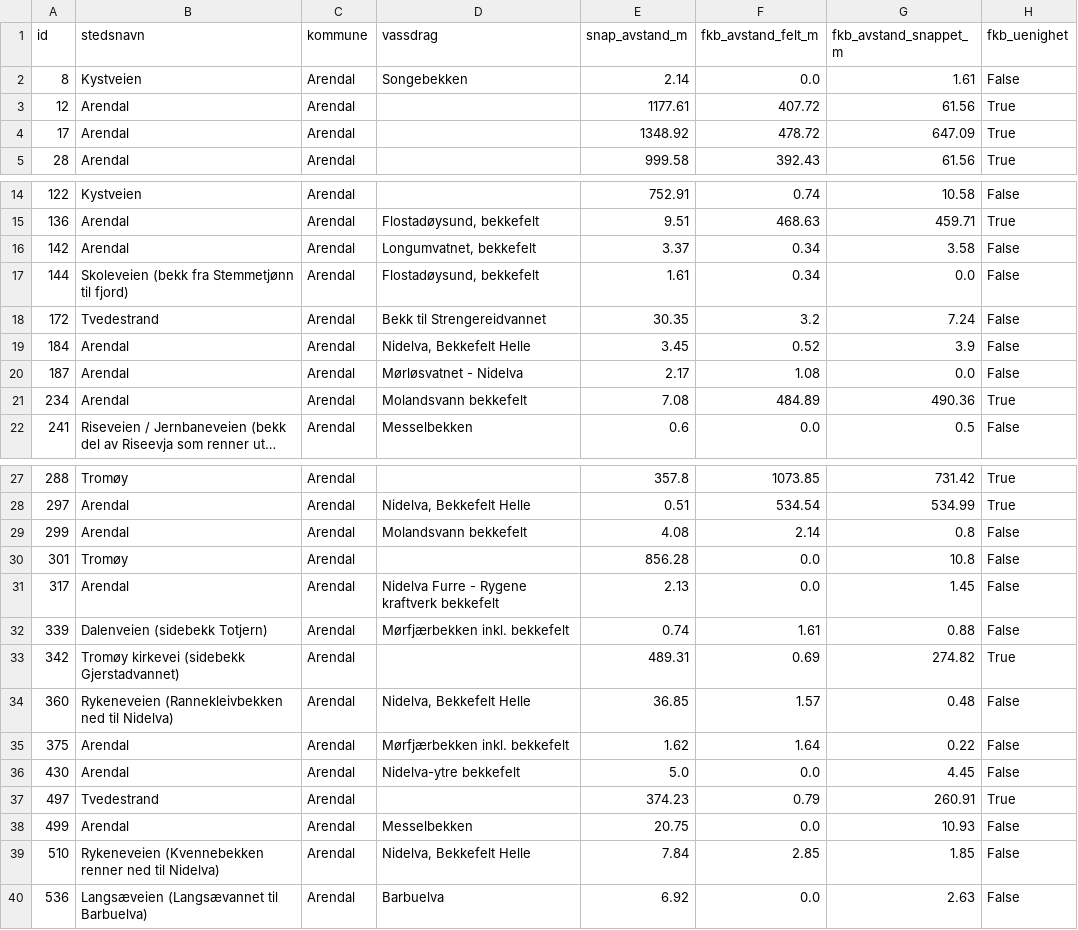
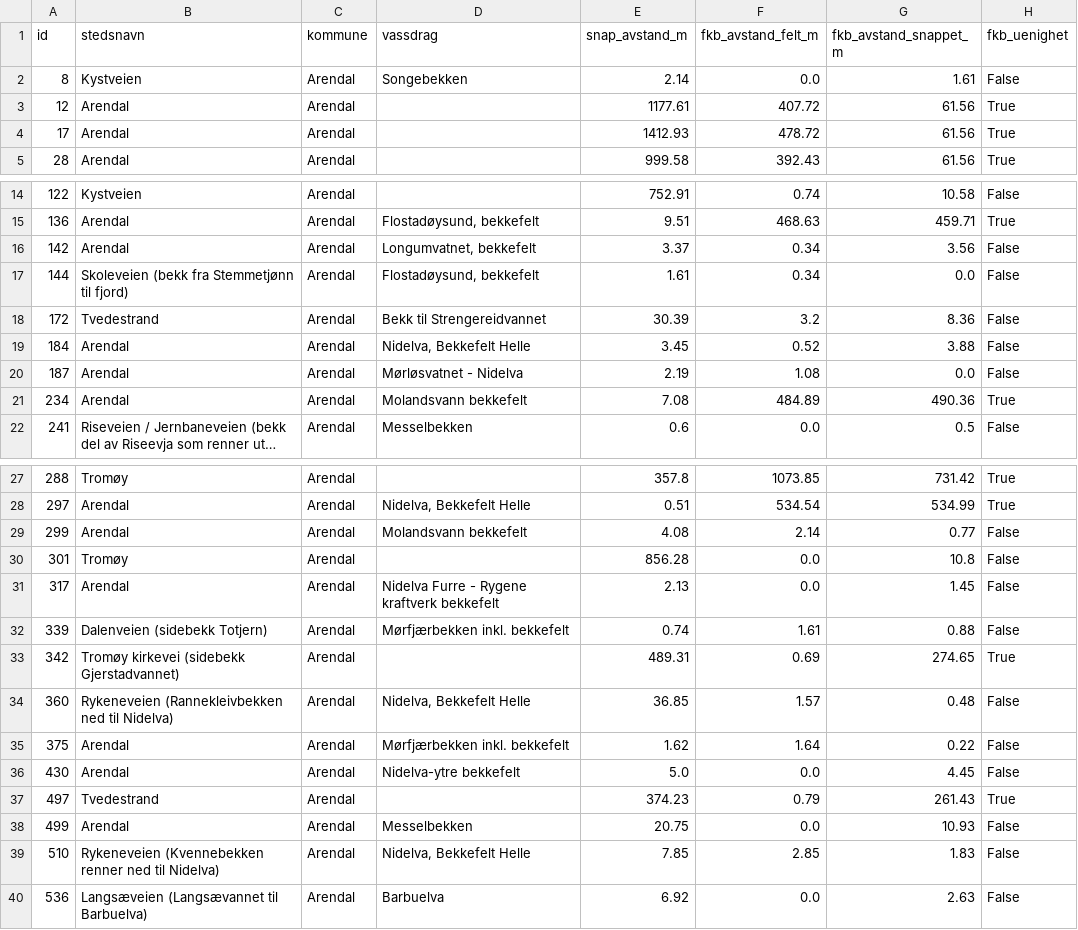
Before and after one commit to ErwinKers/Culvert-trial-1, a CSV file: data/processed/kulvert_fkb_sjekk.csv, drawn as a sheet; only a part is shown, gaps mark what is left out; long unchanged cells end in ….

```diff
--- a/data/processed/kulvert_fkb_sjekk.csv
+++ b/data/processed/kulvert_fkb_sjekk.csv
@@ -3,3 +3,3 @@ id,stedsnavn,kommune,vassdrag,snap_avstand_m,fkb_avstand_felt_m,fkb_avstand_snap
 12,Arendal,Arendal,,1177.61,407.72,61.56,True
-17,Arendal ,Arendal,,1348.92,478.72,647.09,True
+17,Arendal ,Arendal,,1412.93,478.72,61.56,True
 28,Arendal ,Arendal,,999.58,392.43,61.56,True
@@ -15,7 +15,7 @@ id,stedsnavn,kommune,vassdrag,snap_avstand_m,fkb_avstand_felt_m,fkb_avstand_snap
 136,Arendal ,Arendal,"Flostadøysund, bekkefelt",9.51,468.63,459.71,True
-142,Arendal ,Arendal,"Longumvatnet, bekkefelt",3.37,0.34,3.58,False
+142,Arendal ,Arendal,"Longumvatnet, bekkefelt",3.37,0.34,3.56,False
 144,Skoleveien (bekk fra Stemmetjønn til fjord),Arendal,"Flostadøysund, bekkefelt",1.61,0.34,0.0,False
-172,Tvedestrand ,Arendal,Bekk til Strengereidvannet,30.35,3.2,7.24,False
-184,Arendal ,Arendal,"Nidelva, Bekkefelt Helle",3.45,0.52,3.9,False
-187,Arendal,Arendal,Mørløsvatnet - Nidelva,2.17,1.08,0.0,False
+172,Tvedestrand ,Arendal,Bekk til Strengereidvannet,30.39,3.2,8.36,False
+184,Arendal ,Arendal,"Nidelva, Bekkefelt Helle",3.45,0.52,3.88,False
+187,Arendal,Arendal,Mørløsvatnet - Nidelva,2.19,1.08,0.0,False
 234,Arendal ,Arendal,Molandsvann bekkefelt,7.08,484.89,490.36,True
@@ -28,3 +28,3 @@ id,stedsnavn,kommune,vassdrag,snap_avstand_m,fkb_avstand_felt_m,fkb_avstand_snap
 297,Arendal ,Arendal,"Nidelva, Bekkefelt Helle",0.51,534.54,534.99,True
-299,Arendal ,Arendal,Molandsvann bekkefelt,4.08,2.14,0.8,False
+299,Arendal ,Arendal,Molandsvann bekkefelt,4.08,2.14,0.77,False
 301,Tromøy ,Arendal,,856.28,0.0,10.8,False
@@ -32,3 +32,3 @@ id,stedsnavn,kommune,vassdrag,snap_avstand_m,fkb_avstand_felt_m,fkb_avstand_snap
 339,Dalenveien (sidebekk Totjern),Arendal,Mørfjærbekken inkl. bekkefelt,0.74,1.61,0.88,False
-342,Tromøy kirkevei (sidebekk Gjerstadvannet),Arendal,,489.31,0.69,274.82,True
+342,Tromøy kirkevei (sidebekk Gjerstadvannet),Arendal,,489.31,0.69,274.65,True
 360,Rykeneveien (Rannekleivbekken ned til Nidelva),Arendal,"Nidelva, Bekkefelt Helle",36.85,1.57,0.48,False
@@ -36,5 +36,5 @@ id,stedsnavn,kommune,vassdrag,snap_avstand_m,fkb_avstand_felt_m,fkb_avstand_snap
 430,Arendal ,Arendal,Nidelva-ytre bekkefelt,5.0,0.0,4.45,False
-497,Tvedestrand ,Arendal,,374.23,0.79,260.91,True
+497,Tvedestrand ,Arendal,,374.23,0.79,261.43,True
 499,Arendal ,Arendal,Messelbekken,20.75,0.0,10.93,False
-510,Rykeneveien (Kvennebekken renner ned til Nidelva),Arendal,"Nidelva, Bekkefelt Helle",7.84,2.85,1.85,False
+510,Rykeneveien (Kvennebekken renner ned til Nidelva),Arendal,"Nidelva, Bekkefelt Helle",7.85,2.85,1.83,False
 536,Langsæveien (Langsævannet til Barbuelva),Arendal,Barbuelva,6.92,0.0,2.63,False
```
Also changed, not shown: data/processed/kulvert_punkter_feltdata.csv, data/processed/kulvert_punkter_oppstrom.csv, 8 other files.
